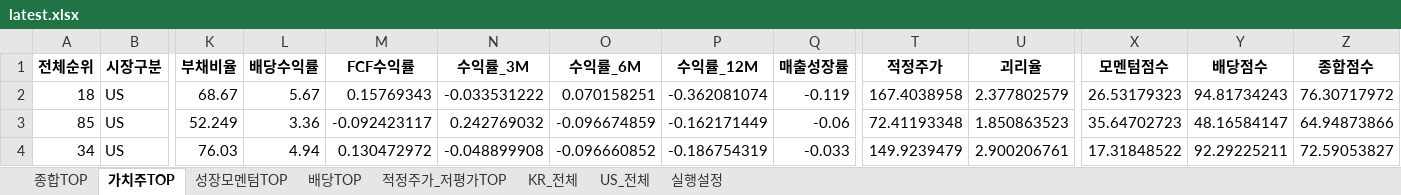
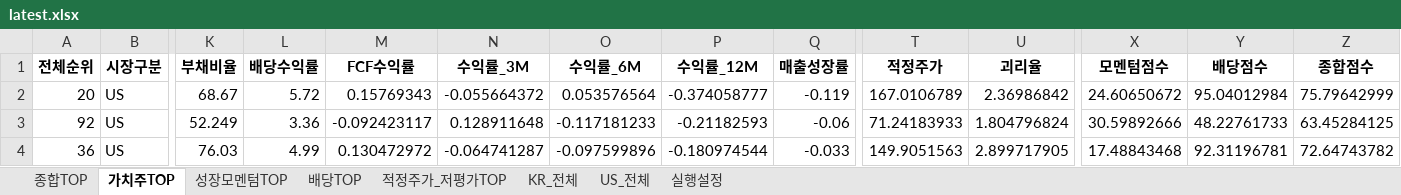
Before and after one commit to cskono1csm/stock-scanner, an Excel workbook: docs/reports/latest.xlsx, sheet 가치주TOP, drawn as a sheet; only a part is shown, gaps mark what is left out; values as stored, in another font and other column widths than the file's, no borders; the diff covers the shown part only; the diff names each change by its address in the sheet, - before the commit and + after, or states it on an @@ line.

```diff
--- a/docs/reports/latest.xlsx (sheet 가치주TOP)
+++ b/docs/reports/latest.xlsx (sheet 가치주TOP)
-A2 (전체순위): 18
+A2 (전체순위): 20
-L2 (배당수익률): 5.67
+L2 (배당수익률): 5.72
-N2 (수익률_3M): -0.033531222
+N2 (수익률_3M): -0.055664372
-O2 (수익률_6M): 0.070158251
+O2 (수익률_6M): 0.053576564
-P2 (수익률_12M): -0.362081074
+P2 (수익률_12M): -0.374058777
-T2 (적정주가): 167.4038958
+T2 (적정주가): 167.0106789
-U2 (괴리율): 2.377802579
+U2 (괴리율): 2.36986842
-X2 (모멘텀점수): 26.53179323
+X2 (모멘텀점수): 24.60650672
-Y2 (배당점수): 94.81734243
+Y2 (배당점수): 95.04012984
-Z2 (종합점수): 76.30717972
+Z2 (종합점수): 75.79642999
-A3 (전체순위): 85
+A3 (전체순위): 92
-N3 (수익률_3M): 0.242769032
+N3 (수익률_3M): 0.128911648
-O3 (수익률_6M): -0.096674859
+O3 (수익률_6M): -0.117181233
-P3 (수익률_12M): -0.162171449
+P3 (수익률_12M): -0.21182593
-T3 (적정주가): 72.41193348
+T3 (적정주가): 71.24183933
-U3 (괴리율): 1.850863523
+U3 (괴리율): 1.804796824
-X3 (모멘텀점수): 35.64702723
+X3 (모멘텀점수): 30.59892666
-Y3 (배당점수): 48.16584147
+Y3 (배당점수): 48.22761733
-Z3 (종합점수): 64.94873866
+Z3 (종합점수): 63.45284125
-A4 (전체순위): 34
+A4 (전체순위): 36
-L4 (배당수익률): 4.94
+L4 (배당수익률): 4.99
-N4 (수익률_3M): -0.048899908
+N4 (수익률_3M): -0.064741287
-O4 (수익률_6M): -0.096660852
+O4 (수익률_6M): -0.097599896
-P4 (수익률_12M): -0.186754319
+P4 (수익률_12M): -0.180974544
-T4 (적정주가): 149.9239479
+T4 (적정주가): 149.9051563
-U4 (괴리율): 2.900206761
+U4 (괴리율): 2.899717905
-X4 (모멘텀점수): 17.31848522
+X4 (모멘텀점수): 17.48843468
-Y4 (배당점수): 92.29225211
+Y4 (배당점수): 92.31196781
-Z4 (종합점수): 72.59053827
+Z4 (종합점수): 72.64743782
```
Also changed, not shown: 5 added rows, 5 removed rows and 206 edited cells elsewhere in this sheet, sheet KR_전체, sheet US_전체, sheet 종합TOP, sheet 성장모멘텀TOP, sheet 적정주가_저평가TOP, sheet 배당TOP, 1 more sheet, 1 other file.
